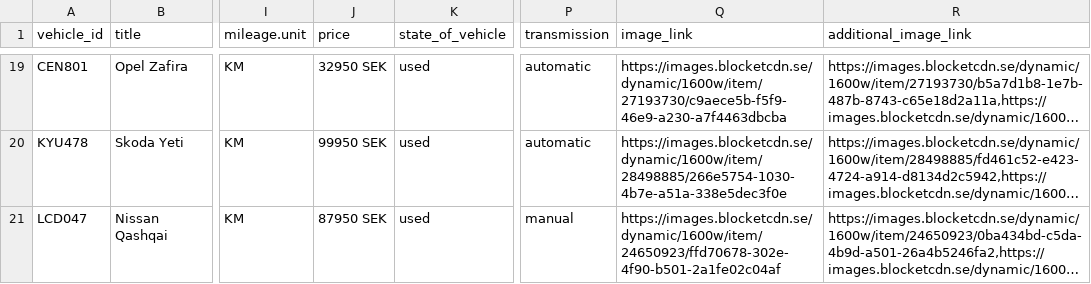
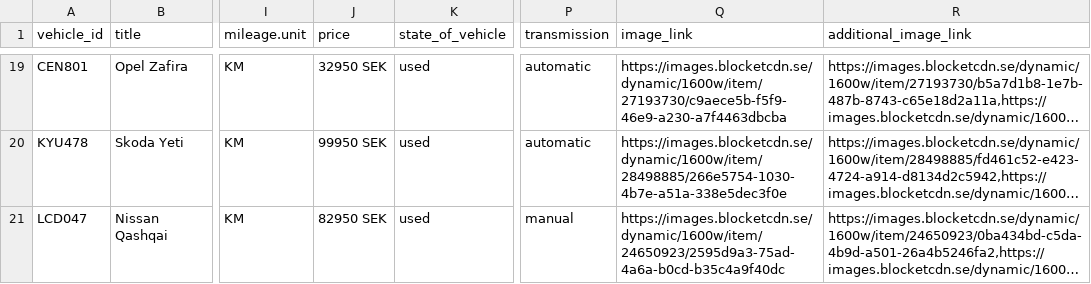
Before and after one commit to testingmodel142swe/begbilnorr-vehicle-feed, a CSV file: begbilnorr-vehicles-feed.csv, drawn as a sheet; only a part is shown, gaps mark what is left out; long unchanged cells end in …; the diff names each change by its address in the sheet, - before the commit and + after, or states it on an @@ line.

Commit message:
auto: uppdatera fordonsfeed

```diff
--- a/begbilnorr-vehicles-feed.csv
+++ b/begbilnorr-vehicles-feed.csv
-J21 (price): 87950 SEK
+J21 (price): 82950 SEK
-Q21 (image_link): https://images.blocketcdn.se/dynamic/1600w/item/24650923/ffd70678-302e-4f90-b501-2a1fe02c04af
+Q21 (image_link): https://images.blocketcdn.se/dynamic/1600w/item/24650923/2595d9a3-75ad-4a6a-b0cd-b35c4a9f40dc
```
